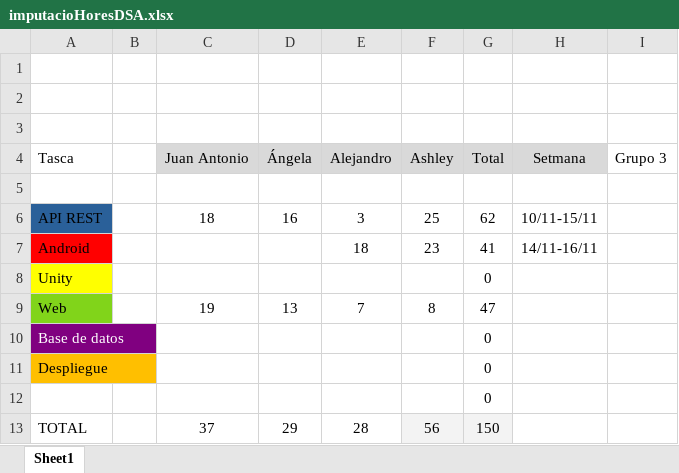
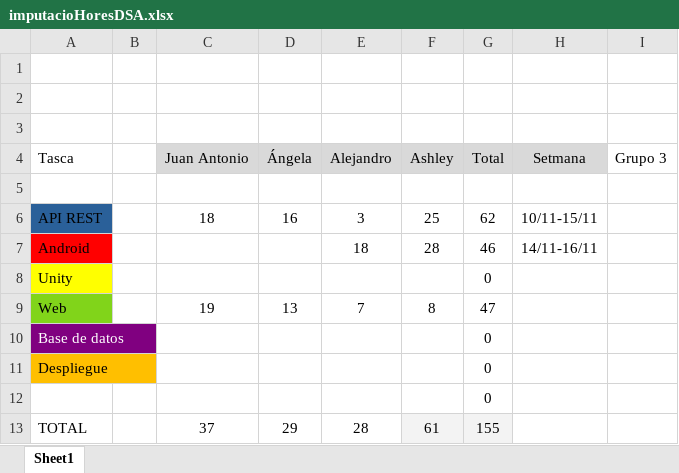
Before and after one commit to Angela0110/Proyecto_DSA_Rempalago, an Excel workbook: imputacioHoresDSA.xlsx, sheet Sheet1, drawn as a sheet; values as stored, in another font and other column widths than the file's, no borders; charts and pictures not drawn; the diff names each change by its address in the sheet, - before the commit and + after, or states it on an @@ line.

```diff
--- a/imputacioHoresDSA.xlsx (sheet Sheet1)
+++ b/imputacioHoresDSA.xlsx (sheet Sheet1)
-F7 (Ashley): 23
+F7 (Ashley): 28
-G7 (Total): 41
+G7 (Total): 46
-F13 (Ashley): 56
+F13 (Ashley): 61
-G13 (Total): 150
+G13 (Total): 155
```
Also changed, not shown: charts or pictures, 2 other files.
